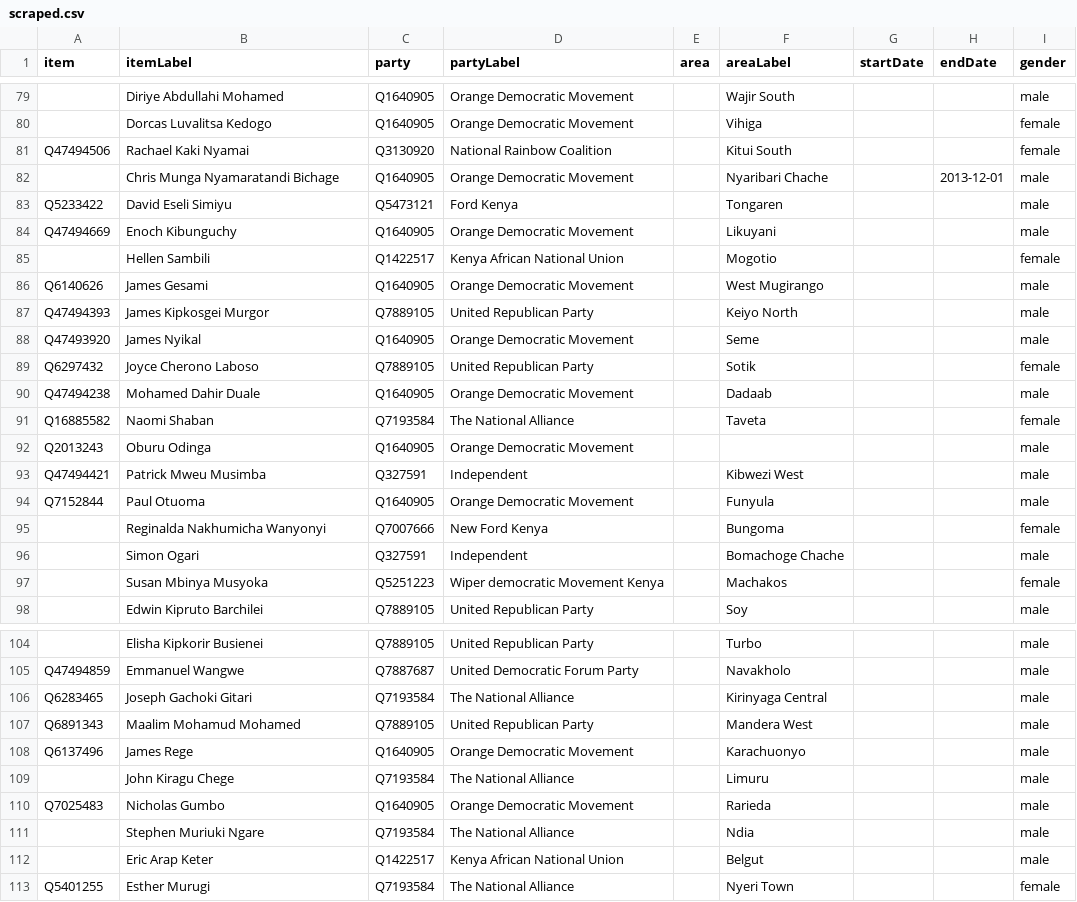
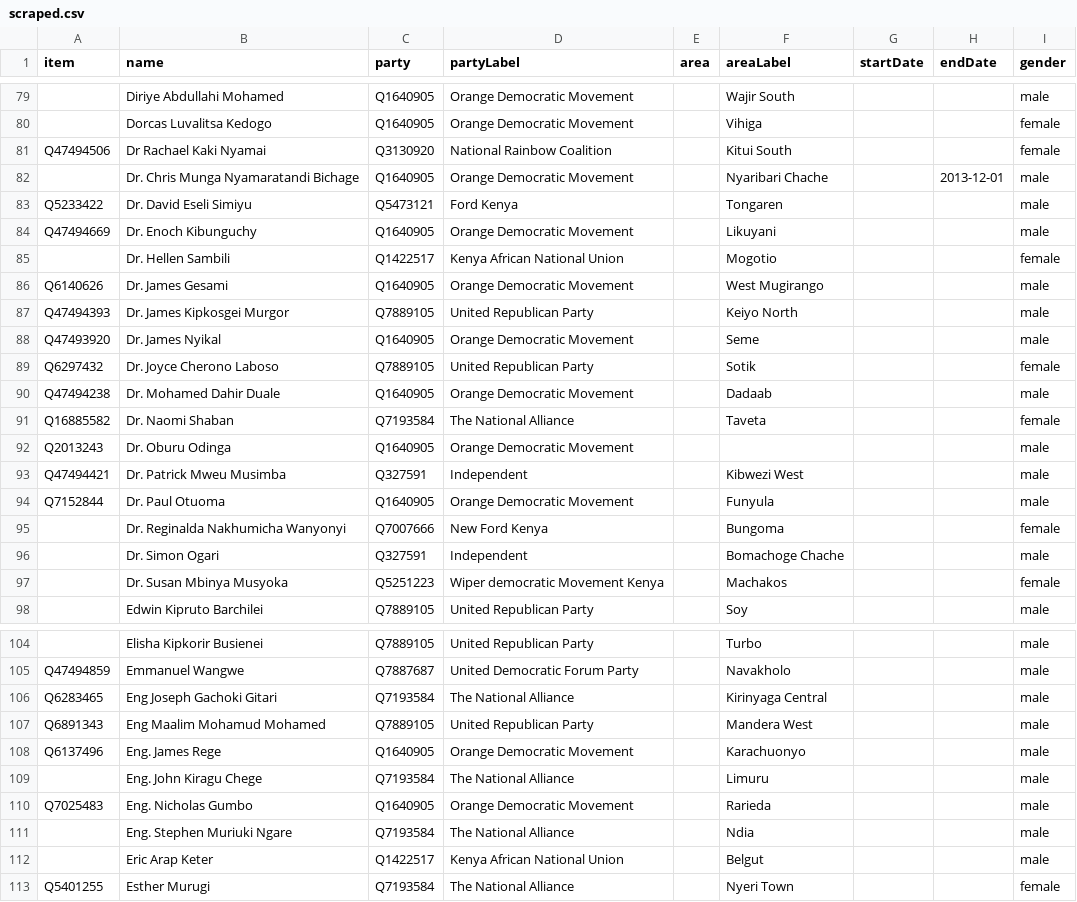
Before and after one commit to every-politician-scrapers/kenya, a CSV file: sources/representatives-11-ep/scraped.csv, drawn as a sheet; only a part is shown, gaps mark what is left out; the diff covers the shown part only; the diff names each change by its address in the sheet, - before the commit and + after, or states it on an @@ line.

```diff
--- a/sources/representatives-11-ep/scraped.csv
+++ b/sources/representatives-11-ep/scraped.csv
-B1: itemLabel
+B1: name
-B81 (name): Rachael Kaki Nyamai
+B81 (name): Dr Rachael Kaki Nyamai
-B82 (name): Chris Munga Nyamaratandi Bichage
+B82 (name): Dr. Chris Munga Nyamaratandi Bichage
-B83 (name): David Eseli Simiyu
+B83 (name): Dr. David Eseli Simiyu
-B84 (name): Enoch Kibunguchy
+B84 (name): Dr. Enoch Kibunguchy
-B85 (name): Hellen Sambili
+B85 (name): Dr. Hellen Sambili
-B86 (name): James Gesami
+B86 (name): Dr. James Gesami
-B87 (name): James Kipkosgei Murgor
+B87 (name): Dr. James Kipkosgei Murgor
-B88 (name): James Nyikal
+B88 (name): Dr. James Nyikal
-B89 (name): Joyce Cherono Laboso
+B89 (name): Dr. Joyce Cherono Laboso
-B90 (name): Mohamed Dahir Duale
+B90 (name): Dr. Mohamed Dahir Duale
-B91 (name): Naomi Shaban
+B91 (name): Dr. Naomi Shaban
-B92 (name): Oburu Odinga
+B92 (name): Dr. Oburu Odinga
-B93 (name): Patrick Mweu Musimba
+B93 (name): Dr. Patrick Mweu Musimba
-B94 (name): Paul Otuoma
+B94 (name): Dr. Paul Otuoma
-B95 (name): Reginalda Nakhumicha Wanyonyi
+B95 (name): Dr. Reginalda Nakhumicha Wanyonyi
-B96 (name): Simon Ogari
+B96 (name): Dr. Simon Ogari
-B97 (name): Susan Mbinya Musyoka
+B97 (name): Dr. Susan Mbinya Musyoka
-B106 (name): Joseph Gachoki Gitari
+B106 (name): Eng Joseph Gachoki Gitari
-B107 (name): Maalim Mohamud Mohamed
+B107 (name): Eng Maalim Mohamud Mohamed
-B108 (name): James Rege
+B108 (name): Eng. James Rege
-B109 (name): John Kiragu Chege
+B109 (name): Eng. John Kiragu Chege
-B110 (name): Nicholas Gumbo
+B110 (name): Eng. Nicholas Gumbo
-B111 (name): Stephen Muriuki Ngare
+B111 (name): Eng. Stephen Muriuki Ngare
```
Also changed, not shown: 2 edited cells elsewhere in this file, sources/representatives-11-ep/wikidata.csv, 4 other files.
